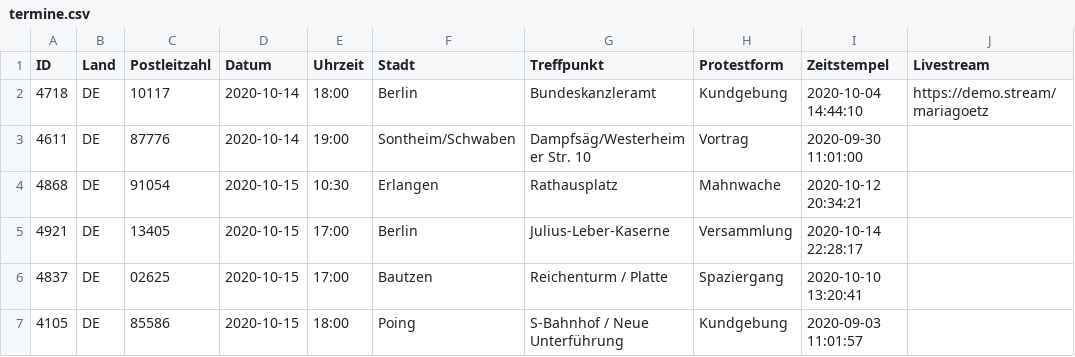
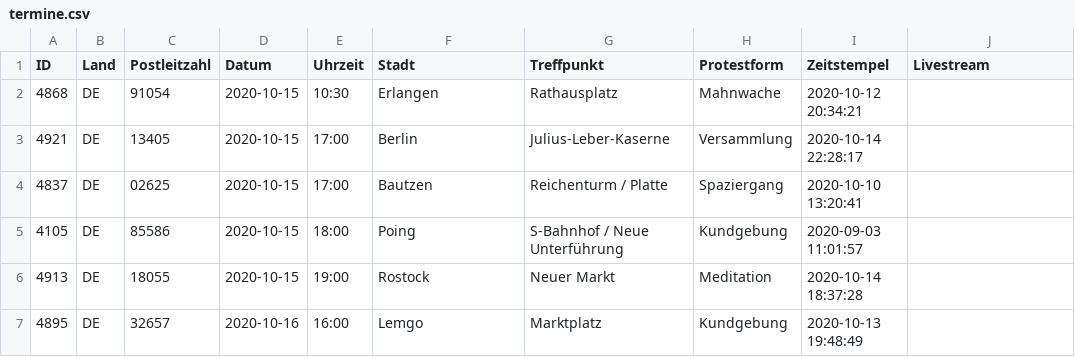
Before and after one commit to anonymous-tld/m.terminkalender.top, a CSV file: _data/termine.csv, drawn as a sheet; only a part is shown; the shorter side is filled out with more unchanged rows.

Commit message:
Update termine.csv from https://demo.terminkalender.top/termine.csv

```diff
--- a/_data/termine.csv
+++ b/_data/termine.csv
@@ -1,4 +1,2 @@
 ID,Land,Postleitzahl,Datum,Uhrzeit,Stadt,Treffpunkt,Protestform,Zeitstempel,Livestream
-4718,DE,10117,2020-10-14,18:00,Berlin,Bundeskanzleramt,Kundgebung,2020-10-04 14:44:10,https://demo.stream/mariagoetz
-4611,DE,87776,2020-10-14,19:00,Sontheim/Schwaben,Dampfsäg/Westerheimer Str. 10,Vortrag,2020-09-30 11:01:00,
 4868,DE,91054,2020-10-15,10:30,Erlangen,Rathausplatz,Mahnwache,2020-10-12 20:34:21,
```
